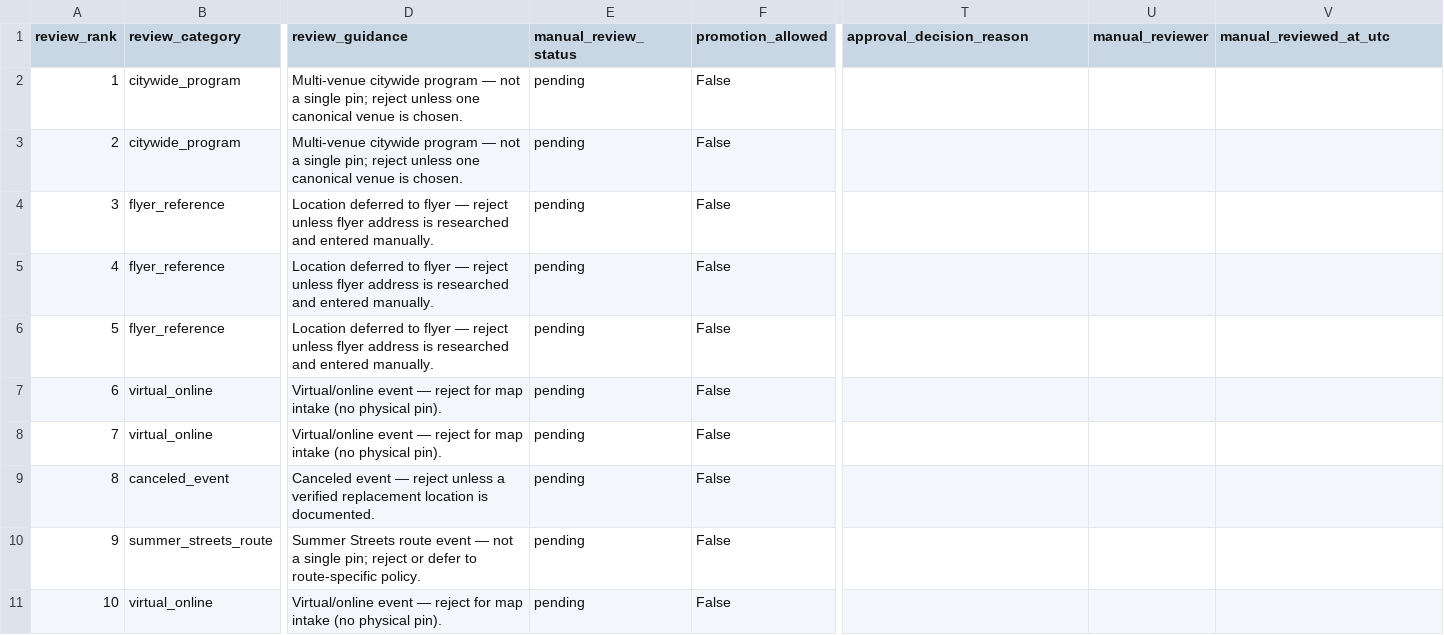
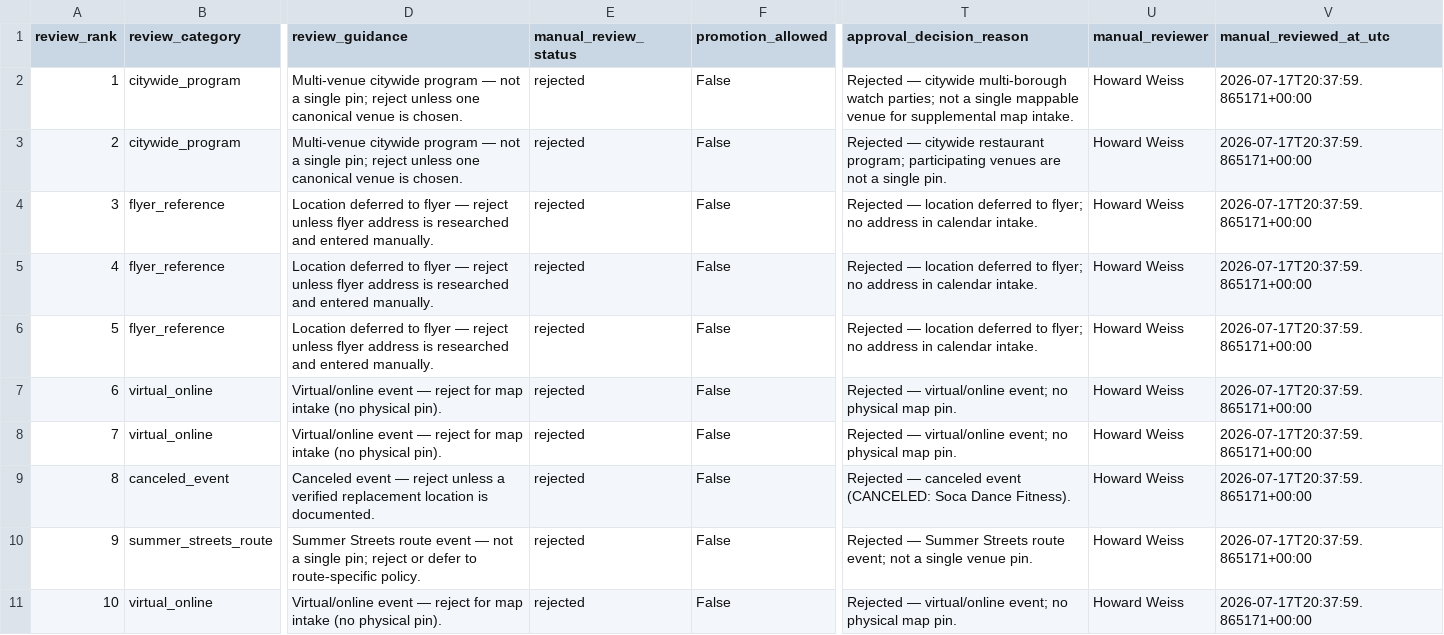
Before and after one commit to setoxxx/nycif-live-feeds, a CSV file: data/supplemental_no_coord_human_review_sheet.csv, drawn as a sheet; only a part is shown, gaps mark what is left out; the diff covers the shown part only; the diff names each change by its address in the sheet, - before the commit and + after, or states it on an @@ line.

```diff
--- a/data/supplemental_no_coord_human_review_sheet.csv
+++ b/data/supplemental_no_coord_human_review_sheet.csv
-E2:E11 (manual_review_status): pending
+E2:E11 (manual_review_status): rejected
-T2 (approval_decision_reason): (empty)
+T2 (approval_decision_reason): Rejected — citywide multi-borough watch parties; not a single mappable venue for supplemental map intake.
-U2:U11 (manual_reviewer): (empty)
+U2:U11 (manual_reviewer): Howard Weiss
-V2:V11 (manual_reviewed_at_utc): (empty)
+V2:V11 (manual_reviewed_at_utc): 2026-07-17T20:37:59.865171+00:00
-T3 (approval_decision_reason): (empty)
+T3 (approval_decision_reason): Rejected — citywide restaurant program; participating venues are not a single pin.
-T4:T6 (approval_decision_reason): (empty)
+T4:T6 (approval_decision_reason): Rejected — location deferred to flyer; no address in calendar intake.
-T7:T8 (approval_decision_reason): (empty)
+T7:T8 (approval_decision_reason): Rejected — virtual/online event; no physical map pin.
-T9 (approval_decision_reason): (empty)
+T9 (approval_decision_reason): Rejected — canceled event (CANCELED: Soca Dance Fitness).
-T10 (approval_decision_reason): (empty)
+T10 (approval_decision_reason): Rejected — Summer Streets route event; not a single venue pin.
-T11 (approval_decision_reason): (empty)
+T11 (approval_decision_reason): Rejected — virtual/online event; no physical map pin.
```
Also changed, not shown: 33 edited cells elsewhere in this file, 5 other files.
